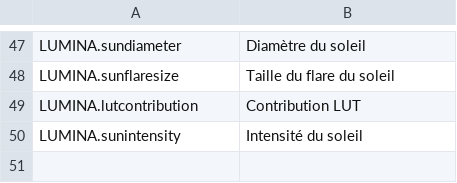
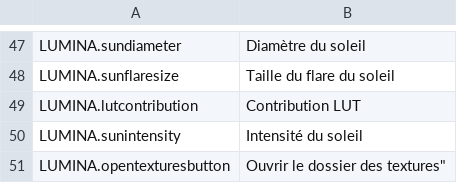
Before and after one commit to NyokoDev/LuminaCS2, a CSV file: l10n/fr-FR.csv, drawn as a sheet; only a part is shown, gaps mark what is left out.

```diff
--- a/l10n/fr-FR.csv
+++ b/l10n/fr-FR.csv
@@ -50 +50,4 @@
 "LUMINA.sunintensity","Intensité du soleil"
+"LUMINA.opentexturesbutton","Ouvrir le dossier des textures""
+
+
```
Also changed, not shown: l10n/es-ES.csv, l10n/ja-JP.csv, 19 other files.
